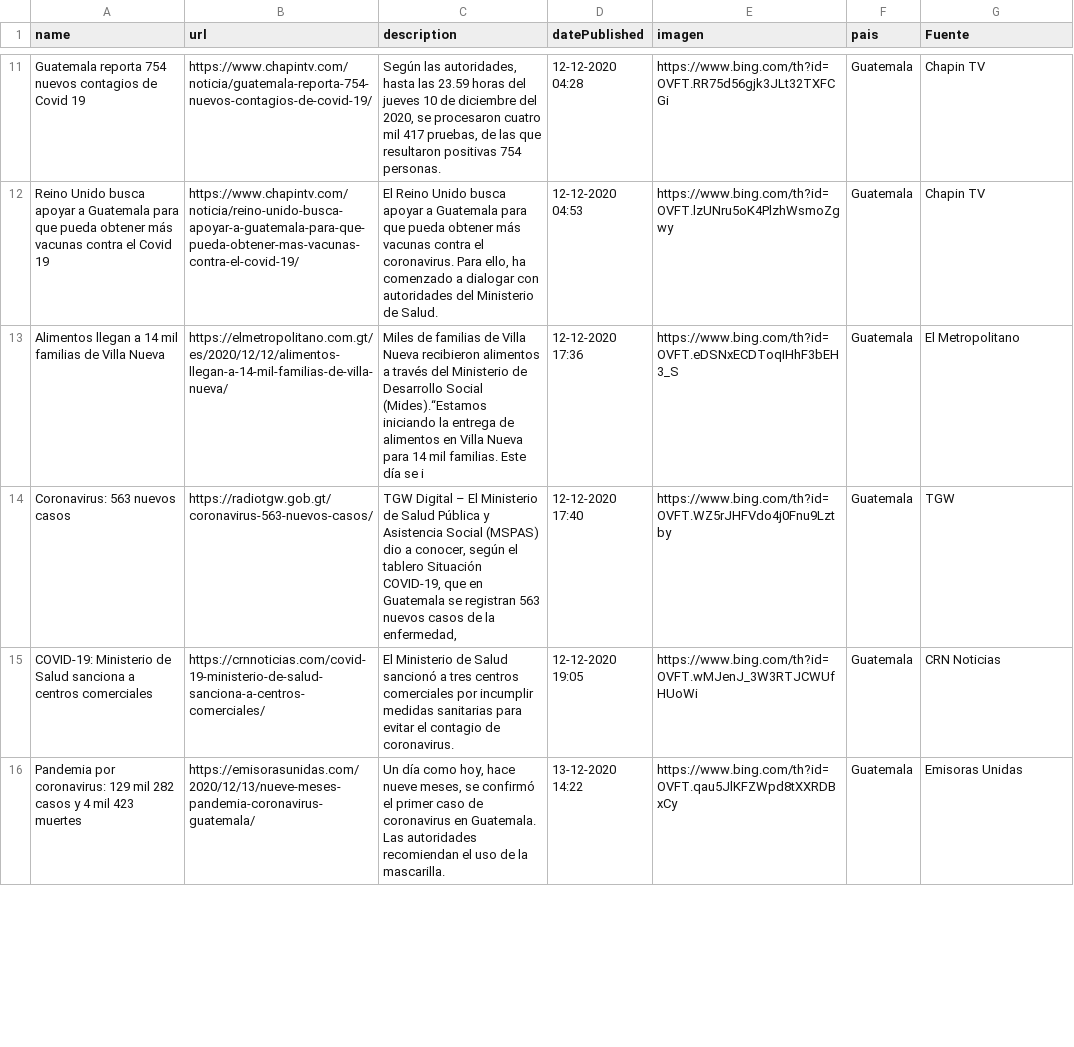
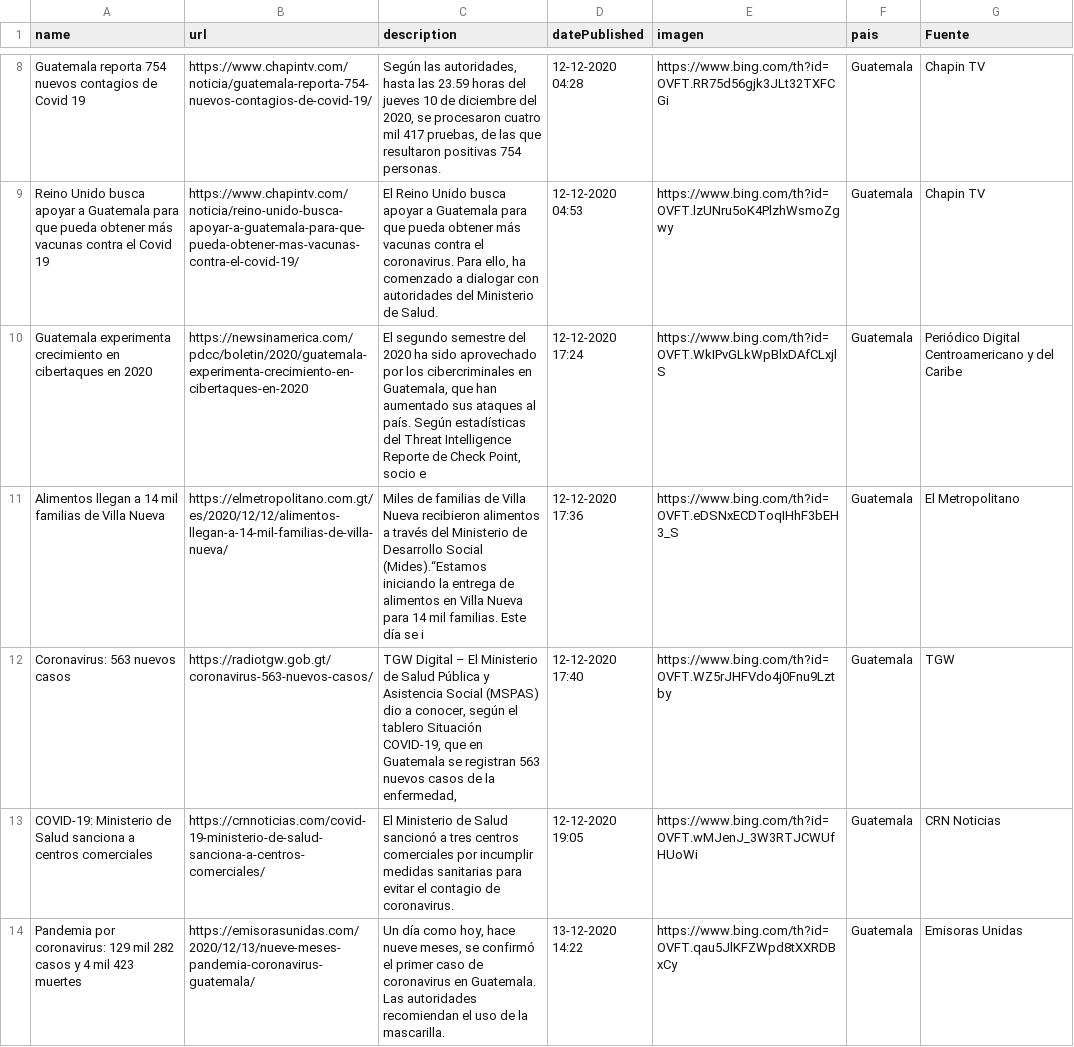
Before and after one commit to Sud-Austral/Datos_Guatemala, a CSV file: bing/news/Guatemala.csv, drawn as a sheet; only a part is shown, gaps mark what is left out; the diff covers the shown part only; the diff names each change by its address in the sheet, - before the commit and + after, or states it on an @@ line.

```diff
--- a/bing/news/Guatemala.csv
+++ b/bing/news/Guatemala.csv
+row 10: Guatemala experimenta crecimiento en cibertaques en 2020 | https://newsinamerica.com/pdcc/boletin/2020/guatemala-experimenta-crecimiento-en-cibertaques-en-2020 | El segundo semestre del 2020 ha sido aprovechado por los cibercriminales en Guatemala, que han aumentado sus ataques al país. Según estadísticas del Threat Intelligence Reporte de Check Point, socio e | 12-12-2020 17:24 | https://www.bing.com/th?id=OVFT.WkIPvGLkWpBlxDAfCLxjlS | Guatemala | Periódico Digital Centroamericano y del Caribe
```
Also changed, not shown: 4 added rows and 7 removed rows elsewhere in this file, Twitter/Tweet.csv.
